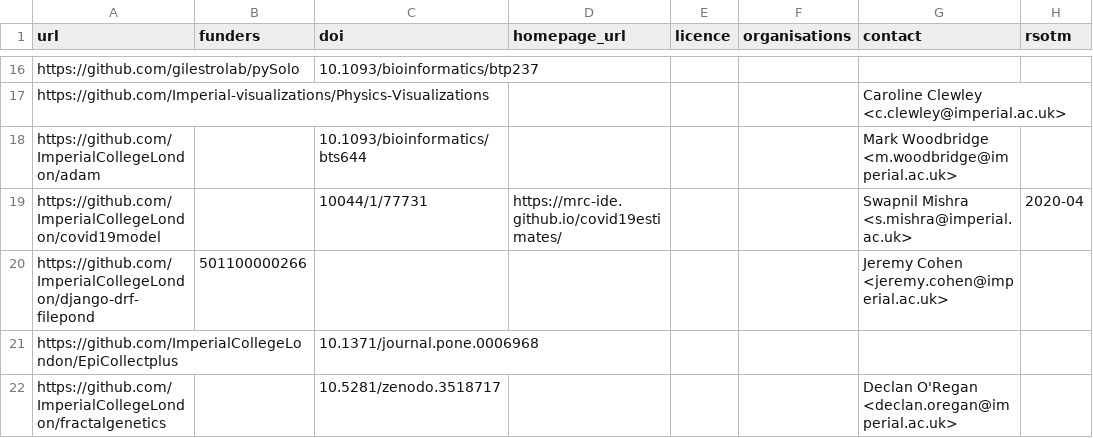
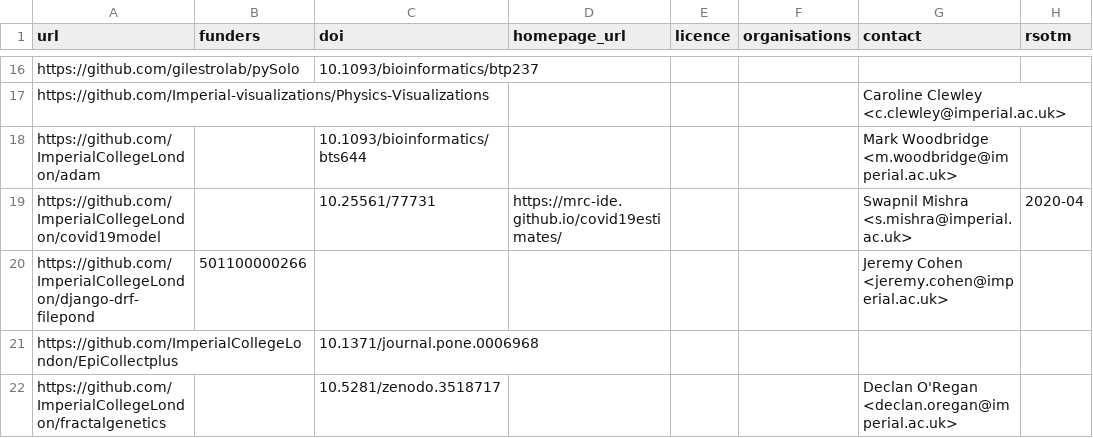
Before and after one commit to ImperialCollegeLondon/research-software-directory, a CSV file: repos.csv, drawn as a sheet; only a part is shown, gaps mark what is left out.

Commit message:
covid19model DOI

```diff
--- a/repos.csv
+++ b/repos.csv
@@ -18,3 +18,3 @@ https://github.com/Imperial-visualizations/Physics-Visualizations,,,,,,Caroline
 https://github.com/ImperialCollegeLondon/adam,,10.1093/bioinformatics/bts644,,,,Mark Woodbridge <m.woodbridge@imperial.ac.uk>,
-https://github.com/ImperialCollegeLondon/covid19model,,10044/1/77731,https://mrc-ide.github.io/covid19estimates/,,,Swapnil Mishra <s.mishra@imperial.ac.uk>,2020-04
+https://github.com/ImperialCollegeLondon/covid19model,,10.25561/77731,https://mrc-ide.github.io/covid19estimates/,,,Swapnil Mishra <s.mishra@imperial.ac.uk>,2020-04
 https://github.com/ImperialCollegeLondon/django-drf-filepond,501100000266,,,,,Jeremy Cohen <jeremy.cohen@imperial.ac.uk>,
```
